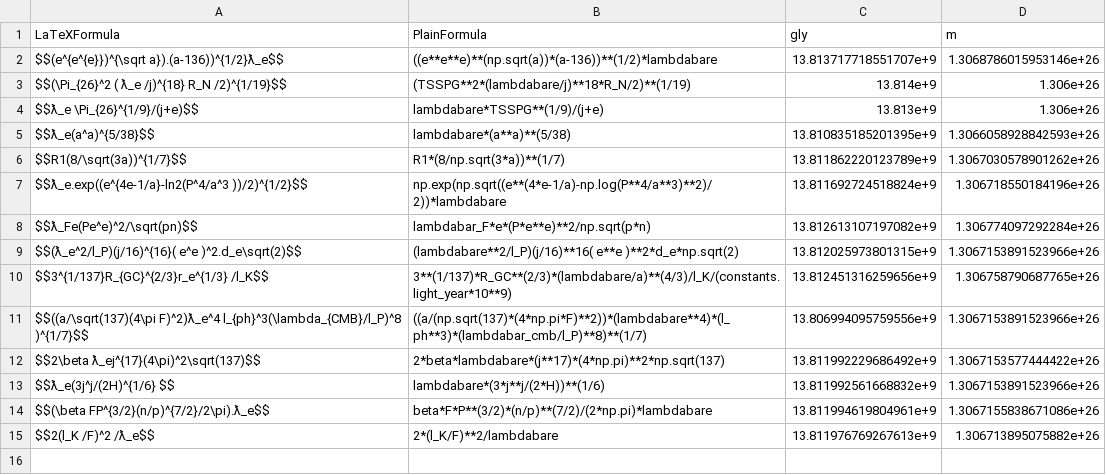
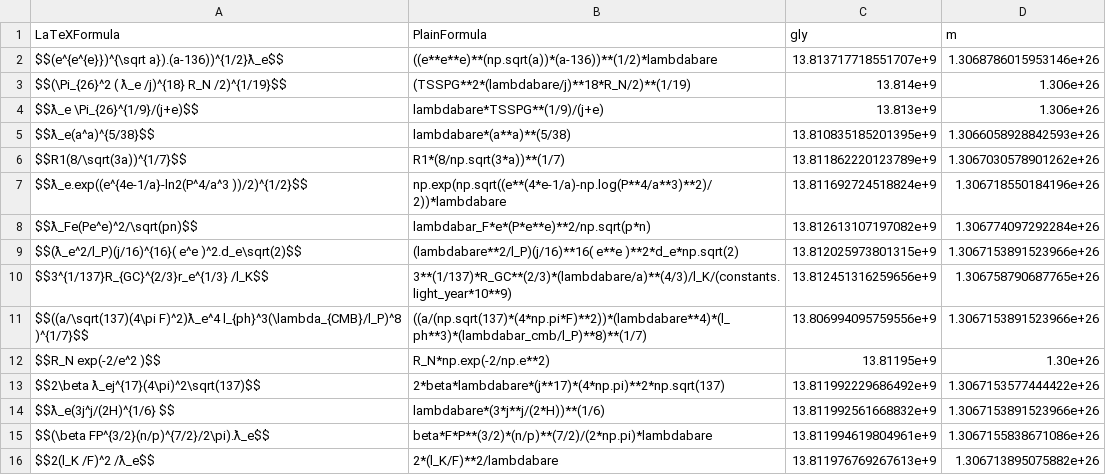
Before and after one commit to LaGuer/hubble-table, a CSV file: hubble-table1.csv, drawn as a sheet; the diff names each change by its address in the sheet, - before the commit and + after, or states it on an @@ line.

Commit message:
Update hubble-table1.csv

```diff
--- a/hubble-table1.csv
+++ b/hubble-table1.csv
+row 12: $$R_N exp(-2/e^2 )$$ | R_N*np.exp(-2/np.e**2) | 13.81195e+9 | 1.30e+26
```
